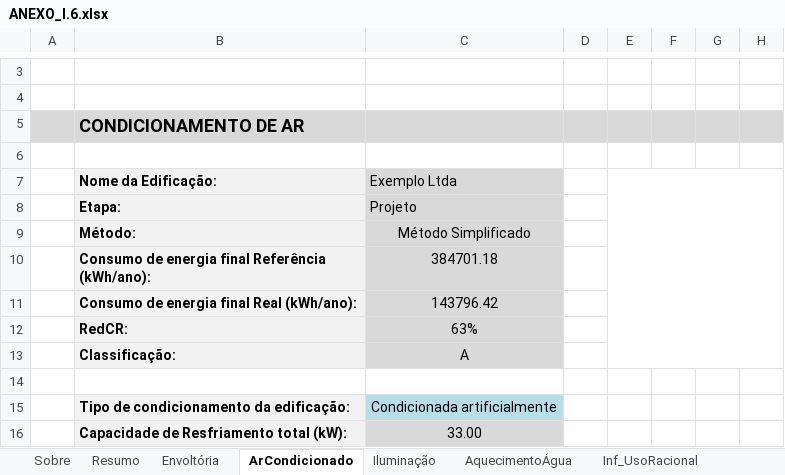
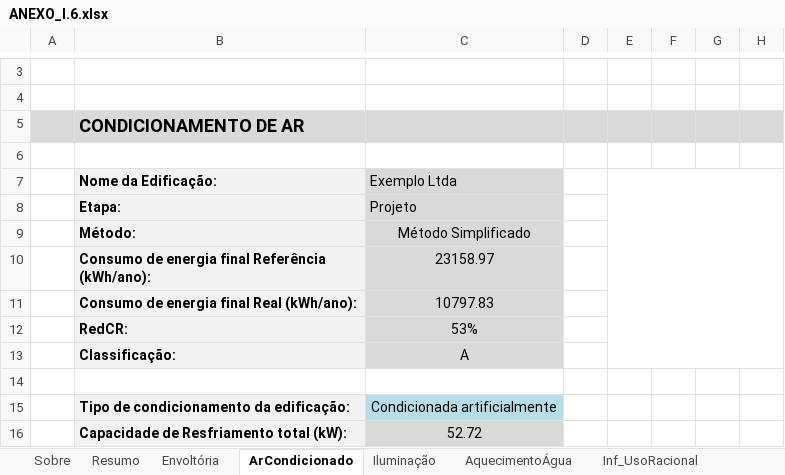
Before and after one commit to labeee/interface_ini_c_2022, an Excel workbook: ANEXO_I.6.xlsx, sheet ArCondicionado, drawn as a sheet; only a part is shown, gaps mark what is left out; values as stored, in another font and other column widths than the file's, no borders; charts and pictures and conditional formats not drawn; the diff covers the shown part only; the diff names each change by its address in the sheet, - before the commit and + after, or states it on an @@ line.

```diff
--- a/ANEXO_I.6.xlsx (sheet ArCondicionado)
+++ b/ANEXO_I.6.xlsx (sheet ArCondicionado)
-C10: 384701.18
+C10: 23158.97
-C11: 143796.42
+C11: 10797.83
-C12: 63%
+C12: 53%
-C16: 33.00
+C16: 52.72
```
Also changed, not shown: 1 added row, 1 removed row and 69 edited cells elsewhere in this sheet, sheet Iluminação, sheet Envoltória, sheet Resumo, sheet CB3E_Envoltória, sheet Aux_Lista, sheet AquecimentoÁgua, 2 more sheets, formulas that keep their value, charts or pictures.
